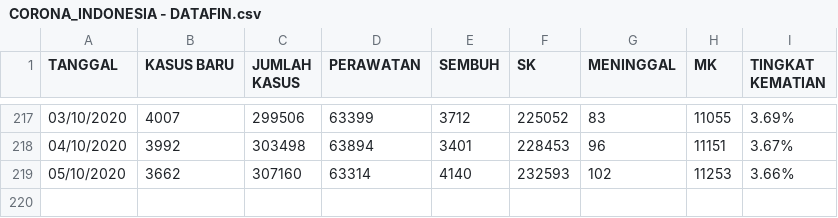
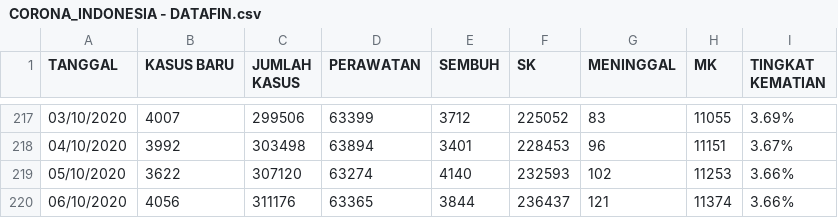
Before and after one commit to medianakbar/covid19kaltim, a CSV file: KALTIM/CORONA_INDONESIA - DATAFIN.csv, drawn as a sheet; only a part is shown, gaps mark what is left out.

```diff
--- a/KALTIM/CORONA_INDONESIA - DATAFIN.csv
+++ b/KALTIM/CORONA_INDONESIA - DATAFIN.csv
@@ -218,2 +218,3 @@ TANGGAL,KASUS BARU,JUMLAH KASUS,PERAWATAN,SEMBUH,SK,MENINGGAL,MK,TINGKAT KEMATIA
 04/10/2020,3992,303498,63894,3401,228453,96,11151,3.67%
-05/10/2020,3662,307160,63314,4140,232593,102,11253,3.66%
+05/10/2020,3622,307120,63274,4140,232593,102,11253,3.66%
+06/10/2020,4056,311176,63365,3844,236437,121,11374,3.66%
```
Also changed, not shown: KALTIM/CORONA_INDONESIA - HEATMAP_KALTIM.csv, KALTIM/CORONA_INDONESIA - KALTIM.csv, 3 other files.
